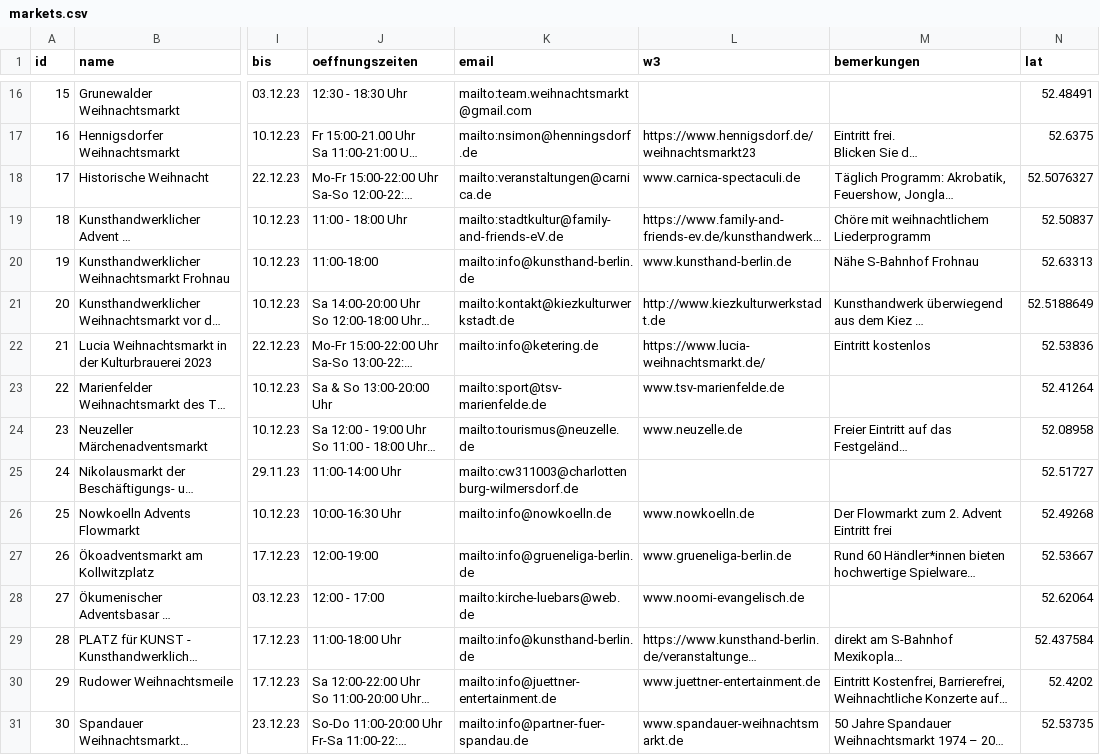
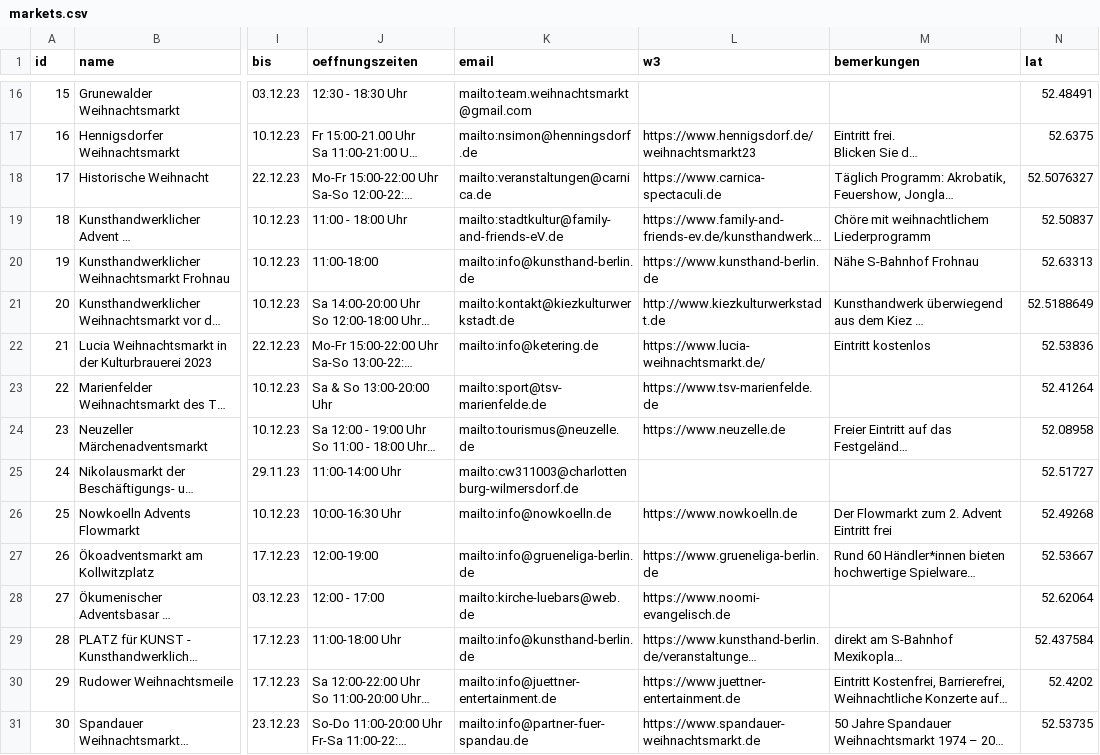
Before and after one commit to technologiestiftung/weihnachtsmarktkarte, a CSV file: public/markets.csv, drawn as a sheet; only a part is shown, gaps mark what is left out; long unchanged cells end in …; the diff covers the shown part only; the diff names each change by its address in the sheet, - before the commit and + after, or states it on an @@ line.

Commit message:
add https:// to website links

```diff
--- a/public/markets.csv
+++ b/public/markets.csv
-L18 (w3): www.carnica-spectaculi.de
+L18 (w3): https://www.carnica-spectaculi.de
-L20 (w3): www.kunsthand-berlin.de
+L20 (w3): https://www.kunsthand-berlin.de
-L23 (w3): www.tsv-marienfelde.de
+L23 (w3): https://www.tsv-marienfelde.de
-L24 (w3): www.neuzelle.de
+L24 (w3): https://www.neuzelle.de
-L26 (w3): www.nowkoelln.de
+L26 (w3): https://www.nowkoelln.de
-L27 (w3): www.grueneliga-berlin.de
+L27 (w3): https://www.grueneliga-berlin.de
-L28 (w3): www.noomi-evangelisch.de
+L28 (w3): https://www.noomi-evangelisch.de
-L30 (w3): www.juettner-entertainment.de
+L30 (w3): https://www.juettner-entertainment.de
-L31 (w3): www.spandauer-weihnachtsmarkt.de
+L31 (w3): https://www.spandauer-weihnachtsmarkt.de
```
Also changed, not shown: 21 edited cells elsewhere in this file.
